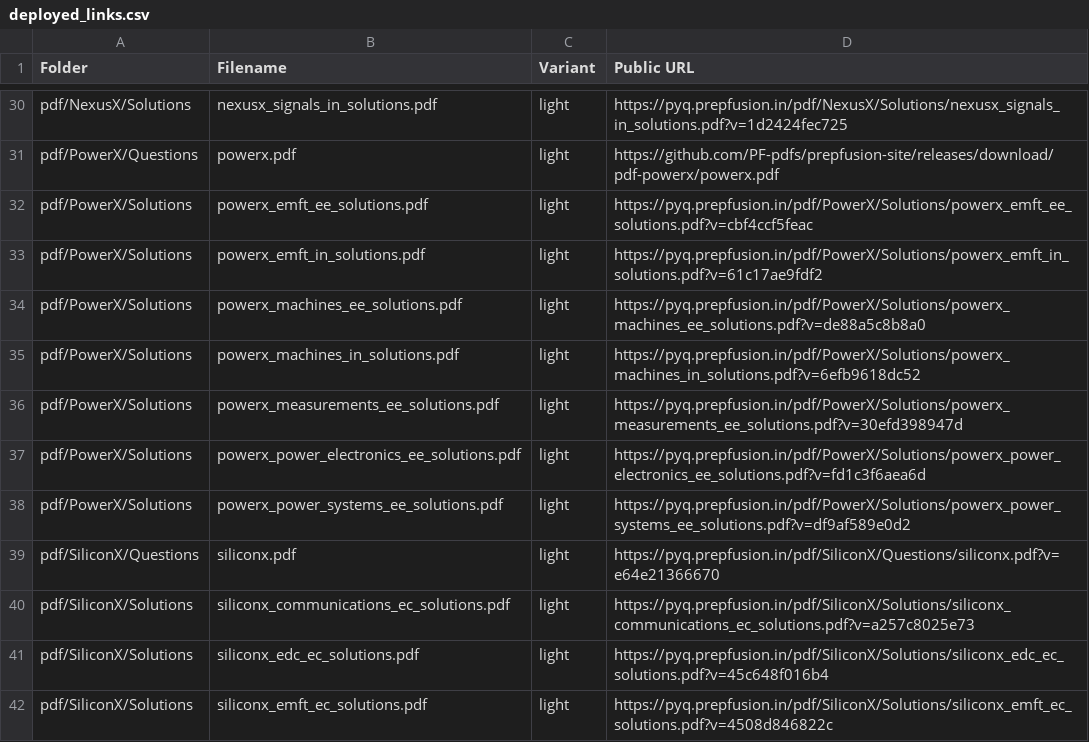
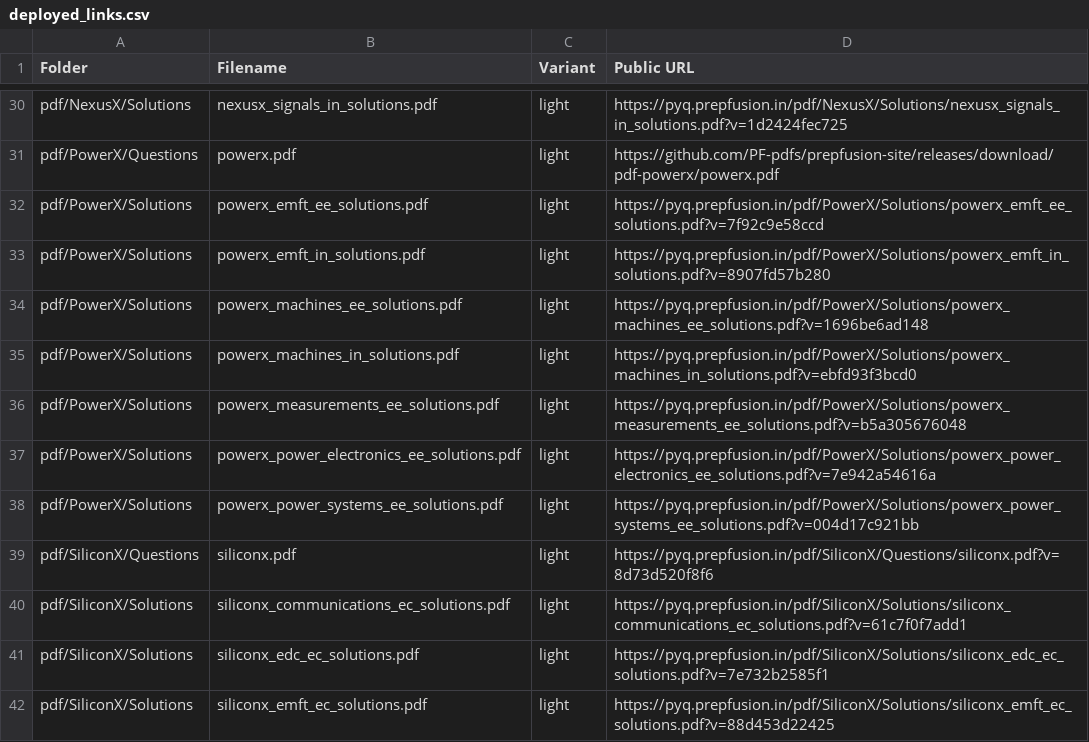
Before and after one commit to PF-pdfs/prepfusion-site, a CSV file: pdf/deployed_links.csv, drawn as a sheet; only a part is shown, gaps mark what is left out; the diff covers the shown part only.

Commit message:
deploy: prepfusiongatepyq/gate_pdfs@ca78581d9b44450a4ad8eccba1720af3ee172d20

```diff
--- a/pdf/deployed_links.csv
+++ b/pdf/deployed_links.csv
@@ -31,12 +31,12 @@ pdf/NexusX/Solutions,nexusx_signals_in_solutions.pdf,light,https://pyq.prepfusio
 pdf/PowerX/Questions,powerx.pdf,light,https://github.com/PF-pdfs/prepfusion-site/releases/download/pdf-powerx/powerx.pdf
-pdf/PowerX/Solutions,powerx_emft_ee_solutions.pdf,light,https://pyq.prepfusion.in/pdf/PowerX/Solutions/powerx_emft_ee_solutions.pdf?v=cbf4ccf5feac
-pdf/PowerX/Solutions,powerx_emft_in_solutions.pdf,light,https://pyq.prepfusion.in/pdf/PowerX/Solutions/powerx_emft_in_solutions.pdf?v=61c17ae9fdf2
-pdf/PowerX/Solutions,powerx_machines_ee_solutions.pdf,light,https://pyq.prepfusion.in/pdf/PowerX/Solutions/powerx_machines_ee_solutions.pdf?v=de88a5c8b8a0
-pdf/PowerX/Solutions,powerx_machines_in_solutions.pdf,light,https://pyq.prepfusion.in/pdf/PowerX/Solutions/powerx_machines_in_solutions.pdf?v=6efb9618dc52
-pdf/PowerX/Solutions,powerx_measurements_ee_solutions.pdf,light,https://pyq.prepfusion.in/pdf/PowerX/Solutions/powerx_measurements_ee_solutions.pdf?v=30efd398947d
-pdf/PowerX/Solutions,powerx_power_electronics_ee_solutions.pdf,light,https://pyq.prepfusion.in/pdf/PowerX/Solutions/powerx_power_electronics_ee_solutions.pdf?v=fd1c3f6aea6d
-pdf/PowerX/Solutions,powerx_power_systems_ee_solutions.pdf,light,https://pyq.prepfusion.in/pdf/PowerX/Solutions/powerx_power_systems_ee_solutions.pdf?v=df9af589e0d2
-pdf/SiliconX/Questions,siliconx.pdf,light,https://pyq.prepfusion.in/pdf/SiliconX/Questions/siliconx.pdf?v=e64e21366670
-pdf/SiliconX/Solutions,siliconx_communications_ec_solutions.pdf,light,https://pyq.prepfusion.in/pdf/SiliconX/Solutions/siliconx_communications_ec_solutions.pdf?v=a257c8025e73
-pdf/SiliconX/Solutions,siliconx_edc_ec_solutions.pdf,light,https://pyq.prepfusion.in/pdf/SiliconX/Solutions/siliconx_edc_ec_solutions.pdf?v=45c648f016b4
-pdf/SiliconX/Solutions,siliconx_emft_ec_solutions.pdf,light,https://pyq.prepfusion.in/pdf/SiliconX/Solutions/siliconx_emft_ec_solutions.pdf?v=4508d846822c
+pdf/PowerX/Solutions,powerx_emft_ee_solutions.pdf,light,https://pyq.prepfusion.in/pdf/PowerX/Solutions/powerx_emft_ee_solutions.pdf?v=7f92c9e58ccd
+pdf/PowerX/Solutions,powerx_emft_in_solutions.pdf,light,https://pyq.prepfusion.in/pdf/PowerX/Solutions/powerx_emft_in_solutions.pdf?v=8907fd57b280
+pdf/PowerX/Solutions,powerx_machines_ee_solutions.pdf,light,https://pyq.prepfusion.in/pdf/PowerX/Solutions/powerx_machines_ee_solutions.pdf?v=1696be6ad148
+pdf/PowerX/Solutions,powerx_machines_in_solutions.pdf,light,https://pyq.prepfusion.in/pdf/PowerX/Solutions/powerx_machines_in_solutions.pdf?v=ebfd93f3bcd0
+pdf/PowerX/Solutions,powerx_measurements_ee_solutions.pdf,light,https://pyq.prepfusion.in/pdf/PowerX/Solutions/powerx_measurements_ee_solutions.pdf?v=b5a305676048
+pdf/PowerX/Solutions,powerx_power_electronics_ee_solutions.pdf,light,https://pyq.prepfusion.in/pdf/PowerX/Solutions/powerx_power_electronics_ee_solutions.pdf?v=7e942a54616a
+pdf/PowerX/Solutions,powerx_power_systems_ee_solutions.pdf,light,https://pyq.prepfusion.in/pdf/PowerX/Solutions/powerx_power_systems_ee_solutions.pdf?v=004d17c921bb
+pdf/SiliconX/Questions,siliconx.pdf,light,https://pyq.prepfusion.in/pdf/SiliconX/Questions/siliconx.pdf?v=8d73d520f8f6
+pdf/SiliconX/Solutions,siliconx_communications_ec_solutions.pdf,light,https://pyq.prepfusion.in/pdf/SiliconX/Solutions/siliconx_communications_ec_solutions.pdf?v=61c7f0f7add1
+pdf/SiliconX/Solutions,siliconx_edc_ec_solutions.pdf,light,https://pyq.prepfusion.in/pdf/SiliconX/Solutions/siliconx_edc_ec_solutions.pdf?v=7e732b2585f1
+pdf/SiliconX/Solutions,siliconx_emft_ec_solutions.pdf,light,https://pyq.prepfusion.in/pdf/SiliconX/Solutions/siliconx_emft_ec_solutions.pdf?v=88d453d22425
```
Also changed, not shown: 22 edited cells elsewhere in this file, 36 other files.
